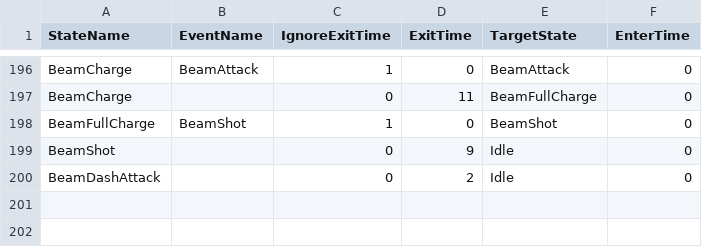
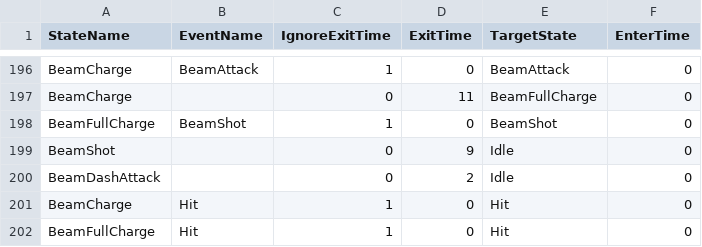
Before and after one commit to lee-jun-young1/kirby, a CSV file: Kirby-bin/animations/Kirby/Kirby_Transition.csv, drawn as a sheet; only a part is shown, gaps mark what is left out; the diff names each change by its address in the sheet, - before the commit and + after, or states it on an @@ line.

Commit message:
Beam hit

```diff
--- a/Kirby-bin/animations/Kirby/Kirby_Transition.csv
+++ b/Kirby-bin/animations/Kirby/Kirby_Transition.csv
+row 201: BeamCharge | Hit | 1 | 0 | Hit | 0
+row 202: BeamFullCharge | Hit | 1 | 0 | Hit | 0
```
Also changed, not shown: 1 other file.
